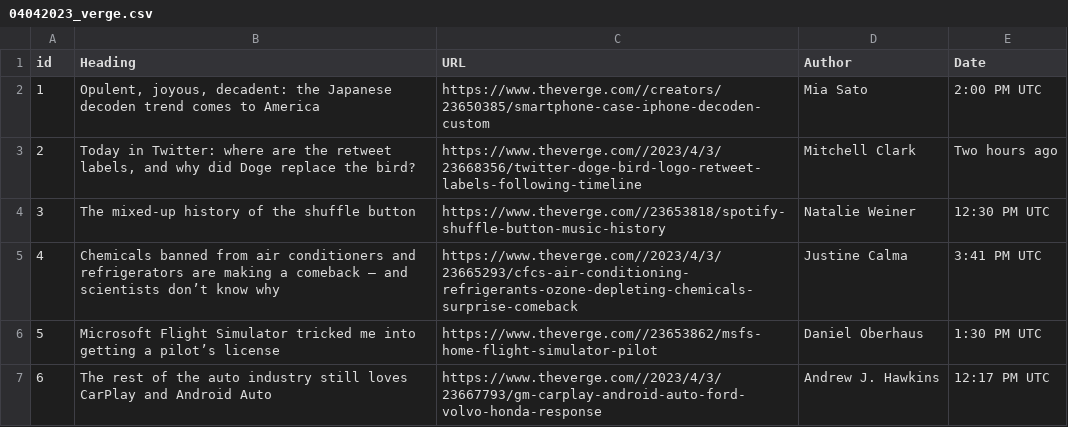
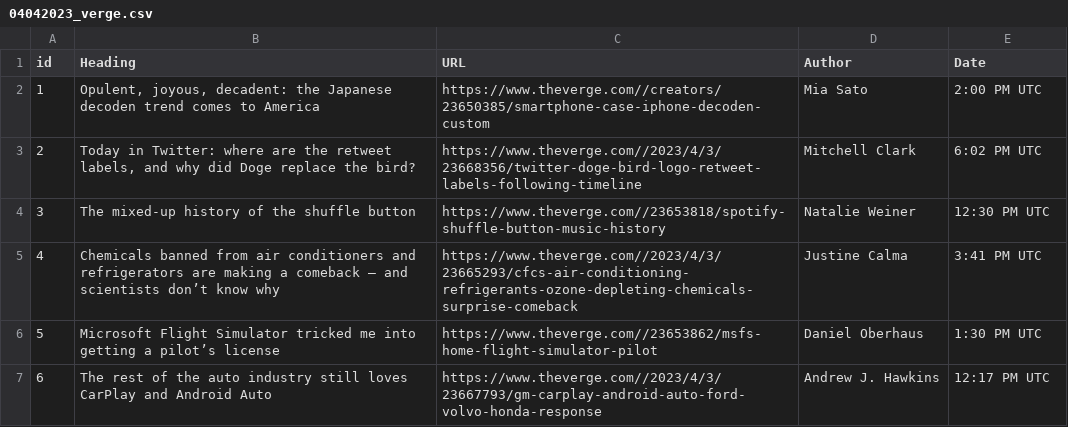
Before and after one commit to ShreySinha02/webScrap, a CSV file: 04042023_verge.csv, drawn as a sheet.

```diff
--- a/04042023_verge.csv
+++ b/04042023_verge.csv
@@ -2,3 +2,3 @@ id,Heading,URL,Author,Date
 1,"Opulent, joyous, decadent: the Japanese decoden trend comes to America",https://www.theverge.com//creators/23650385/smartphone-case-iphone-decoden-custom,Mia Sato,2:00 PM UTC
-2,"Today in Twitter: where are the retweet labels, and why did Doge replace the bird?",https://www.theverge.com//2023/4/3/23668356/twitter-doge-bird-logo-retweet-labels-following-timeline,Mitchell Clark,Two hours ago
+2,"Today in Twitter: where are the retweet labels, and why did Doge replace the bird?",https://www.theverge.com//2023/4/3/23668356/twitter-doge-bird-logo-retweet-labels-following-timeline,Mitchell Clark,6:02 PM UTC
 3,The mixed-up history of the shuffle button,https://www.theverge.com//23653818/spotify-shuffle-button-music-history,Natalie Weiner,12:30 PM UTC
```
Also changed, not shown: 1 other file.
